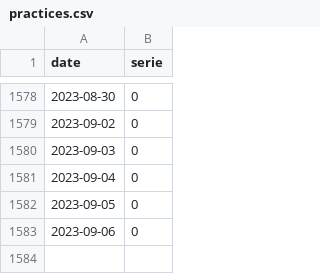
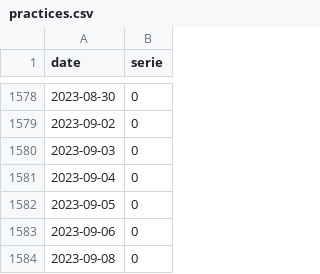
Before and after one commit to trasparente/mdr, a CSV file: _data/practices.csv, drawn as a sheet; only a part is shown, gaps mark what is left out.

Commit message:
Commit data content practices.csv

```diff
--- a/_data/practices.csv
+++ b/_data/practices.csv
@@ -1583 +1583,2 @@ date,serie
 2023-09-06,0
+2023-09-08,0
```
